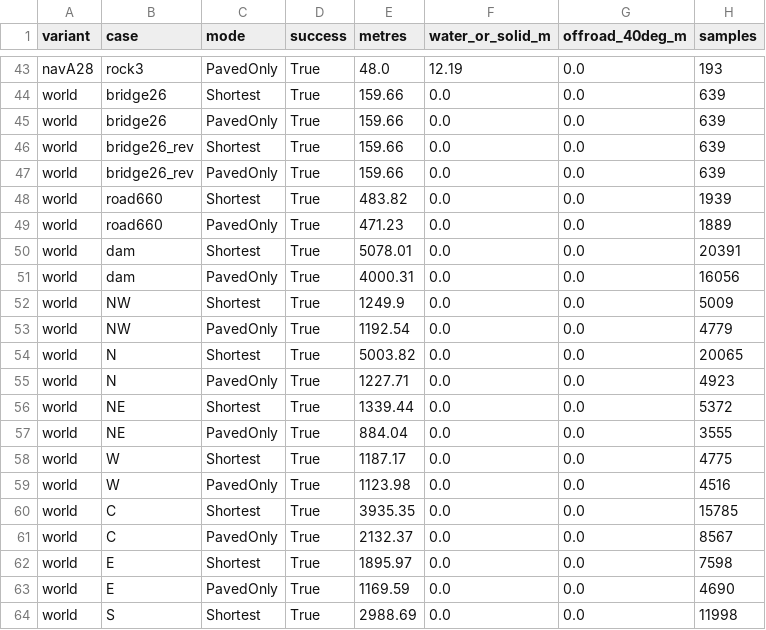
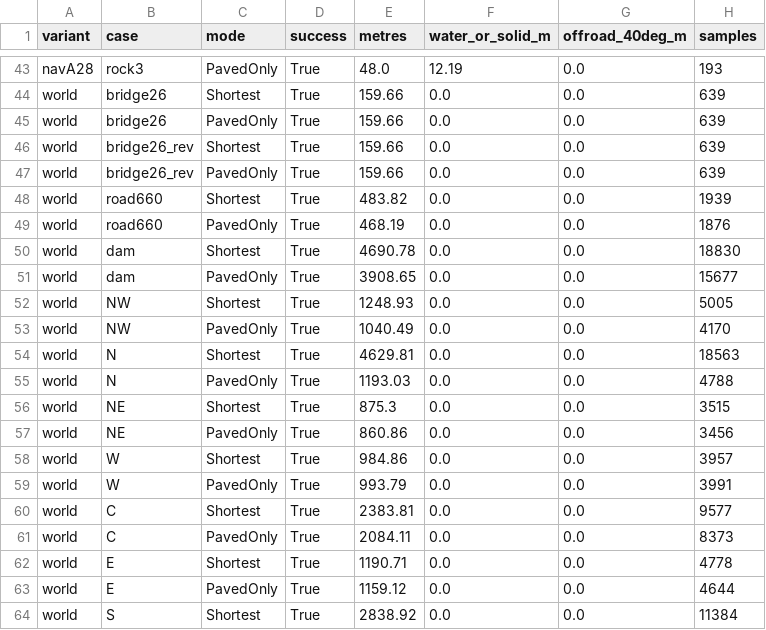
Before and after one commit to z-xmzy/scum-minimap, a CSV file: checks/route-validation.csv, drawn as a sheet; only a part is shown, gaps mark what is left out; the diff covers the shown part only.

```diff
--- a/checks/route-validation.csv
+++ b/checks/route-validation.csv
@@ -48,17 +48,17 @@ world,bridge26_rev,PavedOnly,True,159.66,0.0,0.0,639
 world,road660,Shortest,True,483.82,0.0,0.0,1939
-world,road660,PavedOnly,True,471.23,0.0,0.0,1889
-world,dam,Shortest,True,5078.01,0.0,0.0,20391
-world,dam,PavedOnly,True,4000.31,0.0,0.0,16056
-world,NW,Shortest,True,1249.9,0.0,0.0,5009
-world,NW,PavedOnly,True,1192.54,0.0,0.0,4779
-world,N,Shortest,True,5003.82,0.0,0.0,20065
-world,N,PavedOnly,True,1227.71,0.0,0.0,4923
-world,NE,Shortest,True,1339.44,0.0,0.0,5372
-world,NE,PavedOnly,True,884.04,0.0,0.0,3555
-world,W,Shortest,True,1187.17,0.0,0.0,4775
-world,W,PavedOnly,True,1123.98,0.0,0.0,4516
-world,C,Shortest,True,3935.35,0.0,0.0,15785
-world,C,PavedOnly,True,2132.37,0.0,0.0,8567
-world,E,Shortest,True,1895.97,0.0,0.0,7598
-world,E,PavedOnly,True,1169.59,0.0,0.0,4690
-world,S,Shortest,True,2988.69,0.0,0.0,11998
+world,road660,PavedOnly,True,468.19,0.0,0.0,1876
+world,dam,Shortest,True,4690.78,0.0,0.0,18830
+world,dam,PavedOnly,True,3908.65,0.0,0.0,15677
+world,NW,Shortest,True,1248.93,0.0,0.0,5005
+world,NW,PavedOnly,True,1040.49,0.0,0.0,4170
+world,N,Shortest,True,4629.81,0.0,0.0,18563
+world,N,PavedOnly,True,1193.03,0.0,0.0,4788
+world,NE,Shortest,True,875.3,0.0,0.0,3515
+world,NE,PavedOnly,True,860.86,0.0,0.0,3456
+world,W,Shortest,True,984.86,0.0,0.0,3957
+world,W,PavedOnly,True,993.79,0.0,0.0,3991
+world,C,Shortest,True,2383.81,0.0,0.0,9577
+world,C,PavedOnly,True,2084.11,0.0,0.0,8373
+world,E,Shortest,True,1190.71,0.0,0.0,4778
+world,E,PavedOnly,True,1159.12,0.0,0.0,4644
+world,S,Shortest,True,2838.92,0.0,0.0,11384
```
Also changed, not shown: 30 edited cells elsewhere in this file, checks/road100-summary.csv, checks/world-routes.tsv, 38 other files.
